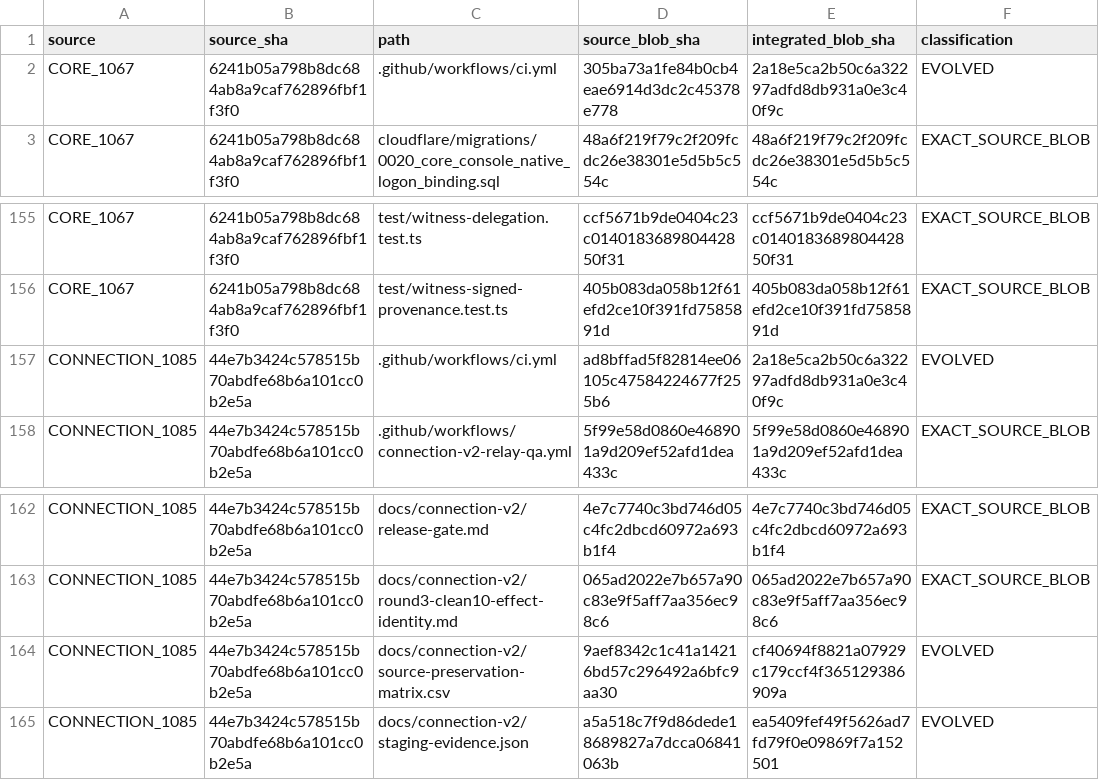
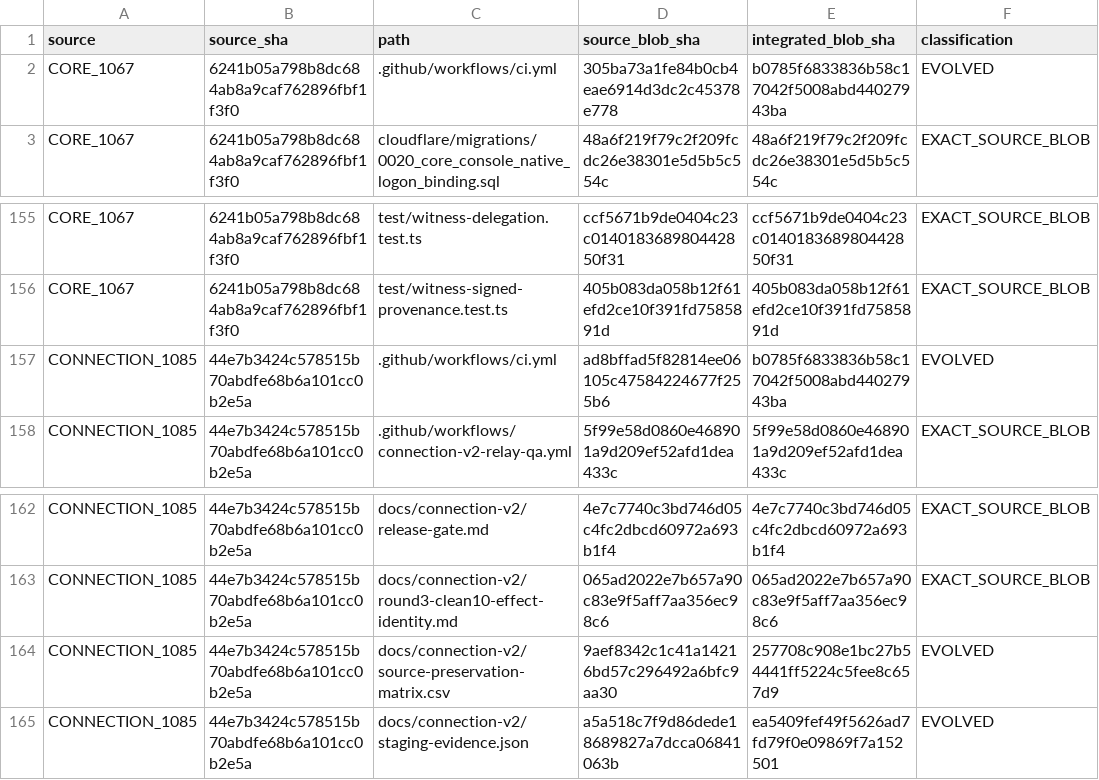
Before and after one commit to Naveax/Nexowire, a CSV file: docs/coord/AI05_CORE_CONNECTION_V2_PRESERVATION.csv, drawn as a sheet; only a part is shown, gaps mark what is left out.

```diff
--- a/docs/coord/AI05_CORE_CONNECTION_V2_PRESERVATION.csv
+++ b/docs/coord/AI05_CORE_CONNECTION_V2_PRESERVATION.csv
@@ -1,3 +1,3 @@
 source,source_sha,path,source_blob_sha,integrated_blob_sha,classification
-"CORE_1067","6241b05a798b8dc684ab8a9caf762896fbf1f3f0",".github/workflows/ci.yml","305ba73a1fe84b0cb4eae6914d3dc2c45378e778","2a18e5ca2b50c6a32297adfd8db931a0e3c40f9c","EVOLVED"
+"CORE_1067","6241b05a798b8dc684ab8a9caf762896fbf1f3f0",".github/workflows/ci.yml","305ba73a1fe84b0cb4eae6914d3dc2c45378e778","b0785f6833836b58c17042f5008abd44027943ba","EVOLVED"
 "CORE_1067","6241b05a798b8dc684ab8a9caf762896fbf1f3f0","cloudflare/migrations/0020_core_console_native_logon_binding.sql","48a6f219f79c2f209fcdc26e38301e5d5b5c554c","48a6f219f79c2f209fcdc26e38301e5d5b5c554c","EXACT_SOURCE_BLOB"
@@ -156,3 +156,3 @@ source,source_sha,path,source_blob_sha,integrated_blob_sha,classification
 "CORE_1067","6241b05a798b8dc684ab8a9caf762896fbf1f3f0","test/witness-signed-provenance.test.ts","405b083da058b12f61efd2ce10f391fd7585891d","405b083da058b12f61efd2ce10f391fd7585891d","EXACT_SOURCE_BLOB"
-"CONNECTION_1085","44e7b3424c578515b70abdfe68b6a101cc0b2e5a",".github/workflows/ci.yml","ad8bffad5f82814ee06105c47584224677f255b6","2a18e5ca2b50c6a32297adfd8db931a0e3c40f9c","EVOLVED"
+"CONNECTION_1085","44e7b3424c578515b70abdfe68b6a101cc0b2e5a",".github/workflows/ci.yml","ad8bffad5f82814ee06105c47584224677f255b6","b0785f6833836b58c17042f5008abd44027943ba","EVOLVED"
 "CONNECTION_1085","44e7b3424c578515b70abdfe68b6a101cc0b2e5a",".github/workflows/connection-v2-relay-qa.yml","5f99e58d0860e468901a9d209ef52afd1dea433c","5f99e58d0860e468901a9d209ef52afd1dea433c","EXACT_SOURCE_BLOB"
@@ -163,3 +163,3 @@ source,source_sha,path,source_blob_sha,integrated_blob_sha,classification
 "CONNECTION_1085","44e7b3424c578515b70abdfe68b6a101cc0b2e5a","docs/connection-v2/round3-clean10-effect-identity.md","065ad2022e7b657a90c83e9f5aff7aa356ec98c6","065ad2022e7b657a90c83e9f5aff7aa356ec98c6","EXACT_SOURCE_BLOB"
-"CONNECTION_1085","44e7b3424c578515b70abdfe68b6a101cc0b2e5a","docs/connection-v2/source-preservation-matrix.csv","9aef8342c1c41a14216bd57c296492a6bfc9aa30","cf40694f8821a07929c179ccf4f365129386909a","EVOLVED"
+"CONNECTION_1085","44e7b3424c578515b70abdfe68b6a101cc0b2e5a","docs/connection-v2/source-preservation-matrix.csv","9aef8342c1c41a14216bd57c296492a6bfc9aa30","257708c908e1bc27b54441ff5224c5fee8c657d9","EVOLVED"
 "CONNECTION_1085","44e7b3424c578515b70abdfe68b6a101cc0b2e5a","docs/connection-v2/staging-evidence.json","a5a518c7f9d86dede18689827a7dcca06841063b","ea5409fef49f5626ad7fd79f0e09869f7a152501","EVOLVED"
```
Also changed, not shown: docs/connection-v2/source-preservation-matrix.csv, docs/coord/AI05_ROUND2_SOURCE_PRESERVATION.csv, 1 other file.
